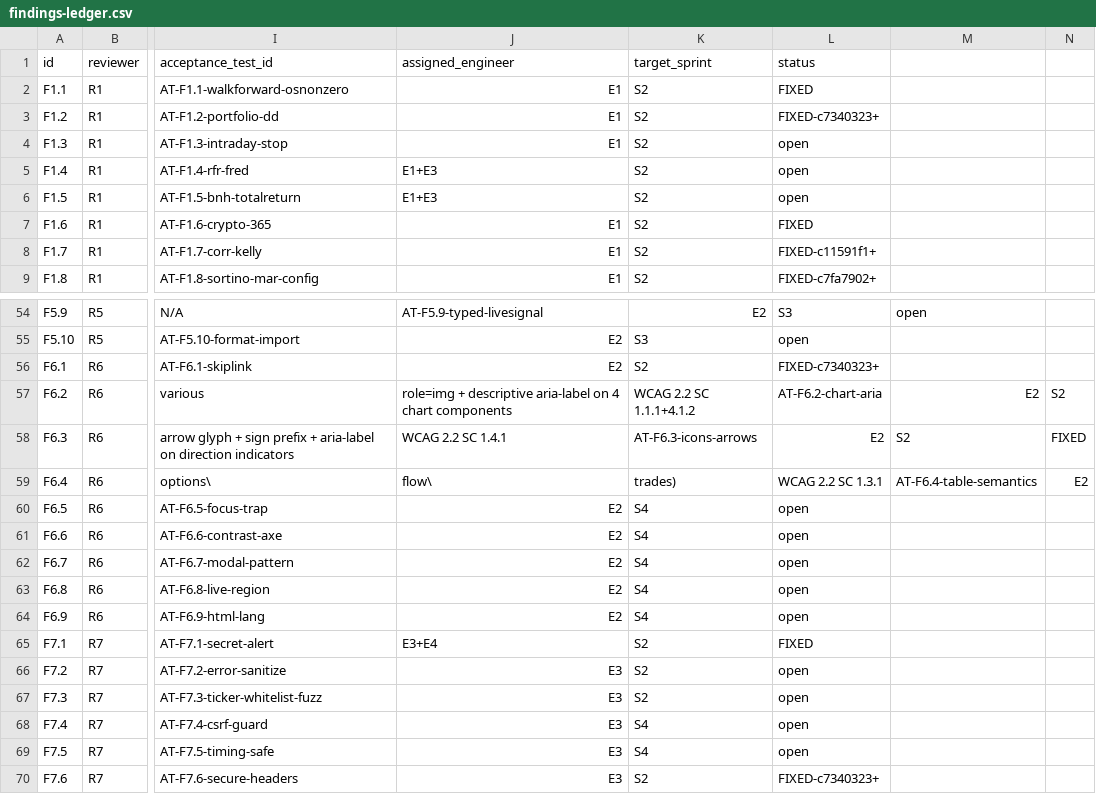
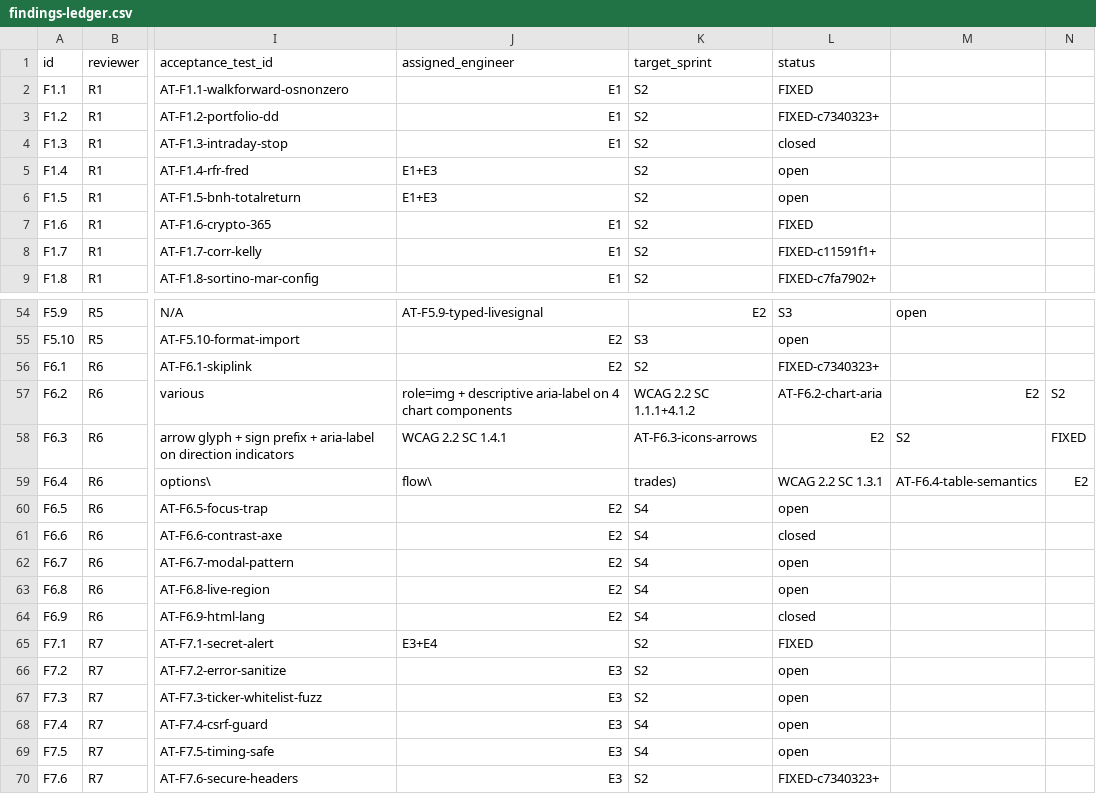
Before and after one commit to wanghaoheng123-boop/QUANTAN-sector-investment, a CSV file: reviews/findings-ledger.csv, drawn as a sheet; only a part is shown, gaps mark what is left out; the diff names each change by its address in the sheet, - before the commit and + after, or states it on an @@ line.

```diff
--- a/reviews/findings-ledger.csv
+++ b/reviews/findings-ledger.csv
-L4 (status): open
+L4 (status): closed
-L61 (status): open
+L61 (status): closed
-L64 (status): open
+L64 (status): closed
```
Also changed, not shown: 33 other files.
